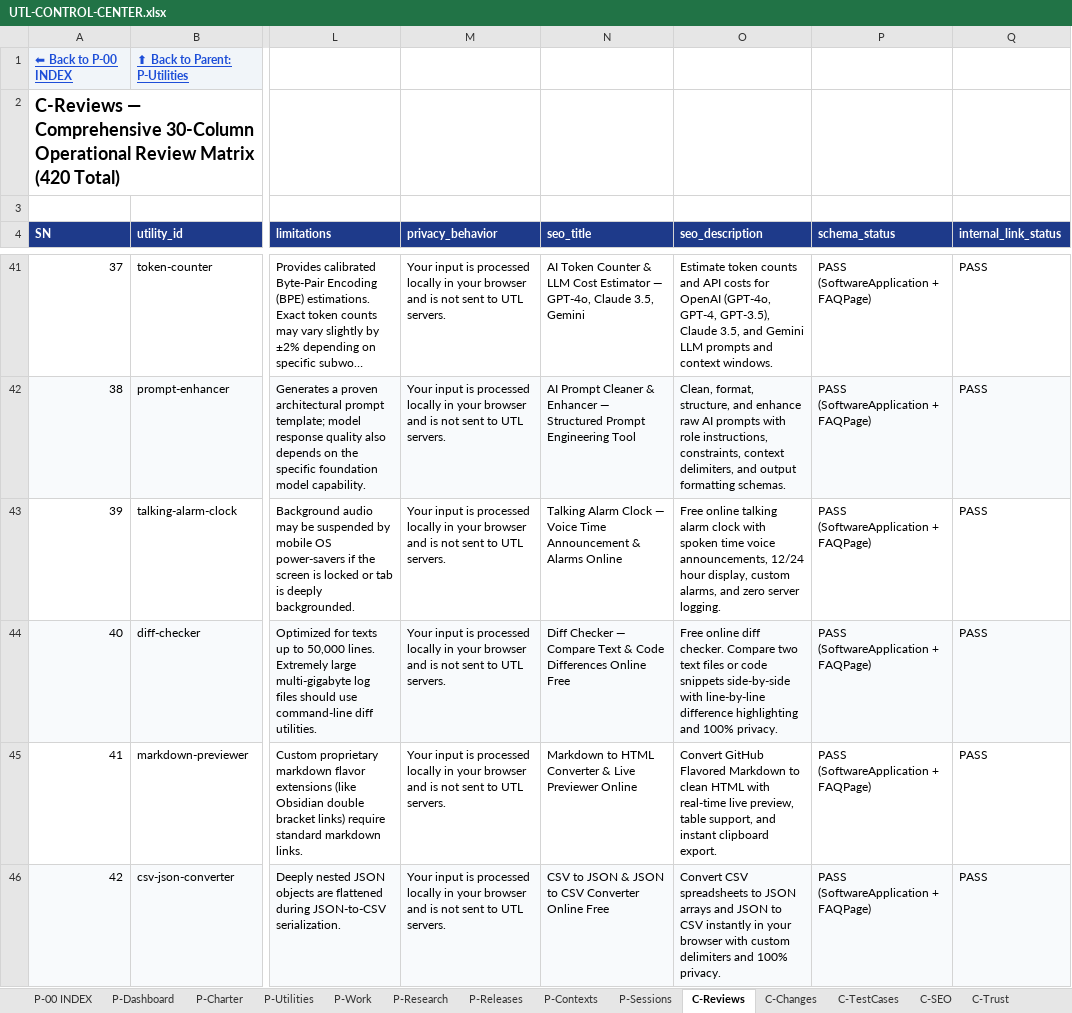
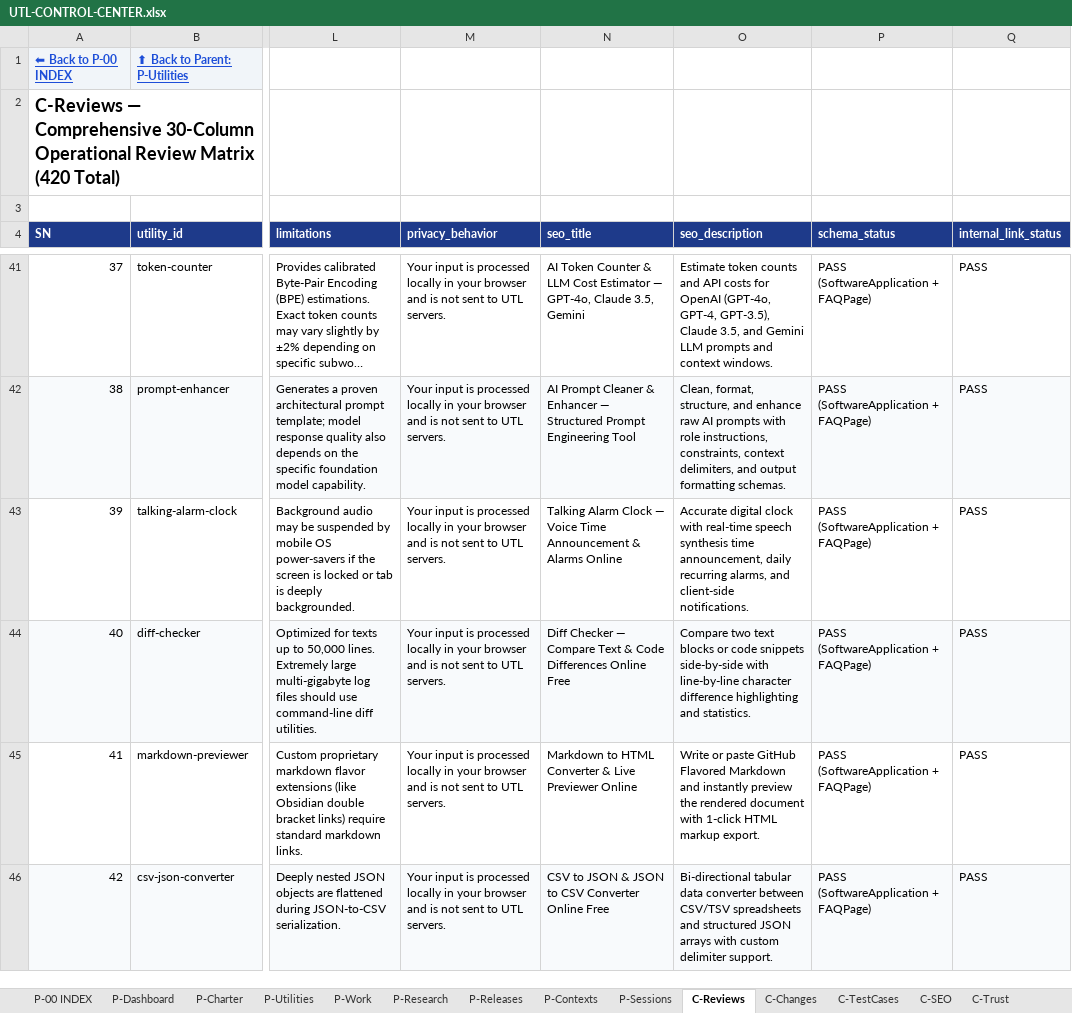
Before and after one commit to devmallik4321/utl-tools, an Excel workbook: control/UTL-CONTROL-CENTER.xlsx, sheet C-Reviews, drawn as a sheet; only a part is shown, gaps mark what is left out; long unchanged cells end in …; values as stored, in another font and other column widths than the file's, no borders; the diff covers the shown part only; the diff names each change by its address in the sheet, - before the commit and + after, or states it on an @@ line.

Commit message:
fix(remediation): resolve dispatcher mismatches, canonical SEO, www redirect, and link integrity

```diff
--- a/control/UTL-CONTROL-CENTER.xlsx (sheet C-Reviews)
+++ b/control/UTL-CONTROL-CENTER.xlsx (sheet C-Reviews)
-O43 (seo_description): Free online talking alarm clock with spoken time voice announcements, 12/24 hour display, custom alarms, and zero server logging.
+O43 (seo_description): Accurate digital clock with real-time speech synthesis time announcement, daily recurring alarms, and client-side notifications.
-O44 (seo_description): Free online diff checker. Compare two text files or code snippets side-by-side with line-by-line difference highlighting and 100% privacy.
+O44 (seo_description): Compare two text blocks or code snippets side-by-side with line-by-line character difference highlighting and statistics.
-O45 (seo_description): Convert GitHub Flavored Markdown to clean HTML with real-time live preview, table support, and instant clipboard export.
+O45 (seo_description): Write or paste GitHub Flavored Markdown and instantly preview the rendered document with 1-click HTML markup export.
-O46 (seo_description): Convert CSV spreadsheets to JSON arrays and JSON to CSV instantly in your browser with custom delimiters and 100% privacy.
+O46 (seo_description): Bi-directional tabular data converter between CSV/TSV spreadsheets and structured JSON arrays with custom delimiter support.
```
Also changed, not shown: 5 edited cells elsewhere in this sheet, sheet C-SEO, sheet P-Utilities, 6 other files.
